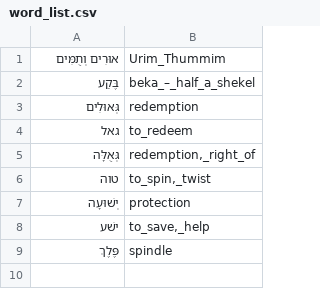
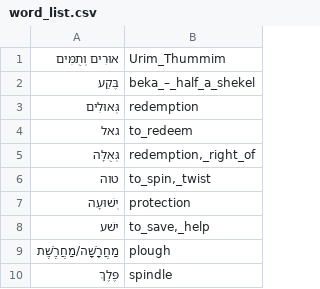
Before and after one commit to pthu/sahd, a CSV file: word_list.csv, drawn as a sheet.

```diff
--- a/word_list.csv
+++ b/word_list.csv
@@ -8,2 +8,3 @@
 ישׁע,"to_save,_help"
+מַחֲרָשָׁה/מַחֲרֶשֶׁת,plough
 פֶּלֶךְ,spindle
```
Also changed, not shown: 29 other files.
